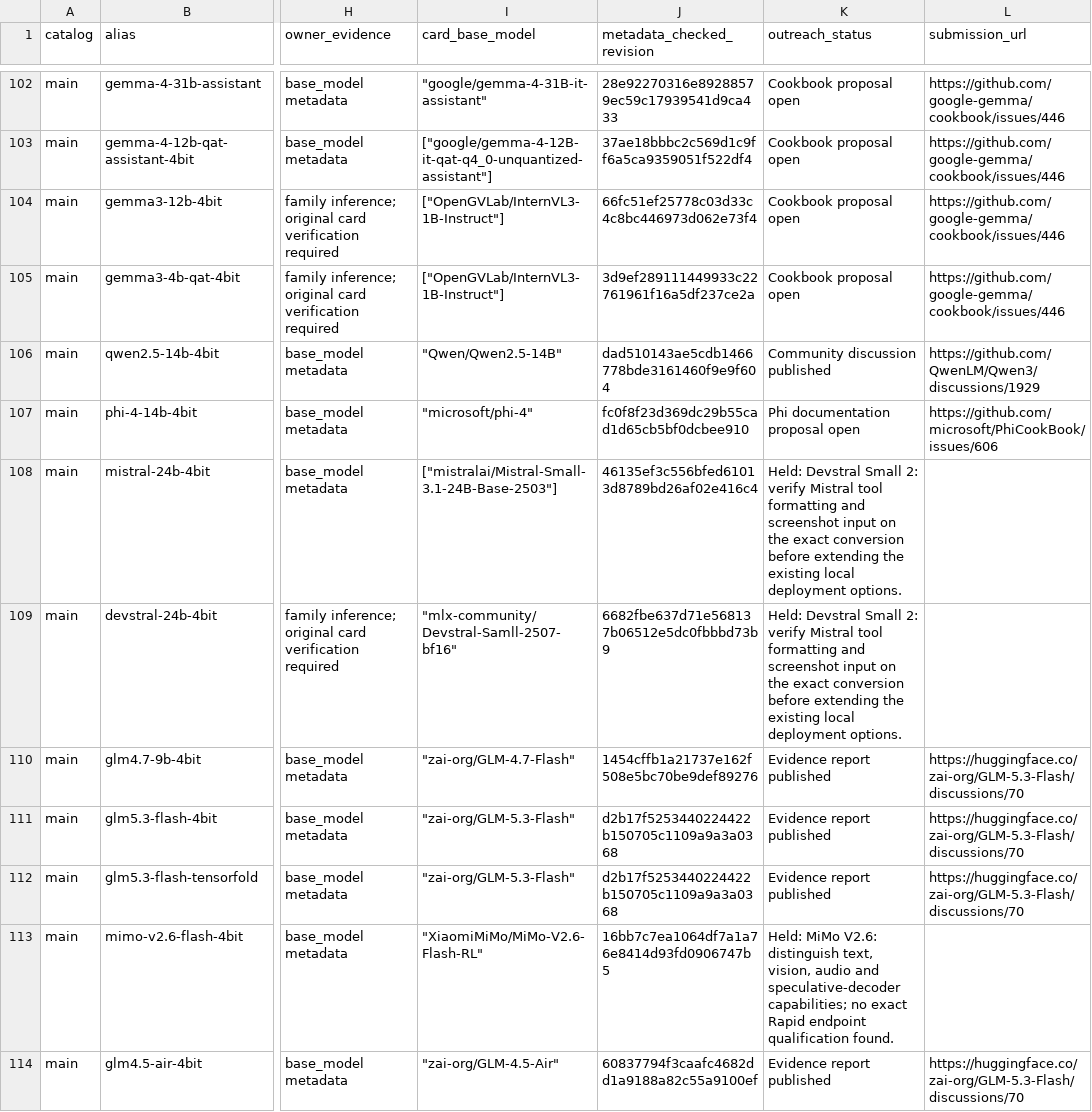
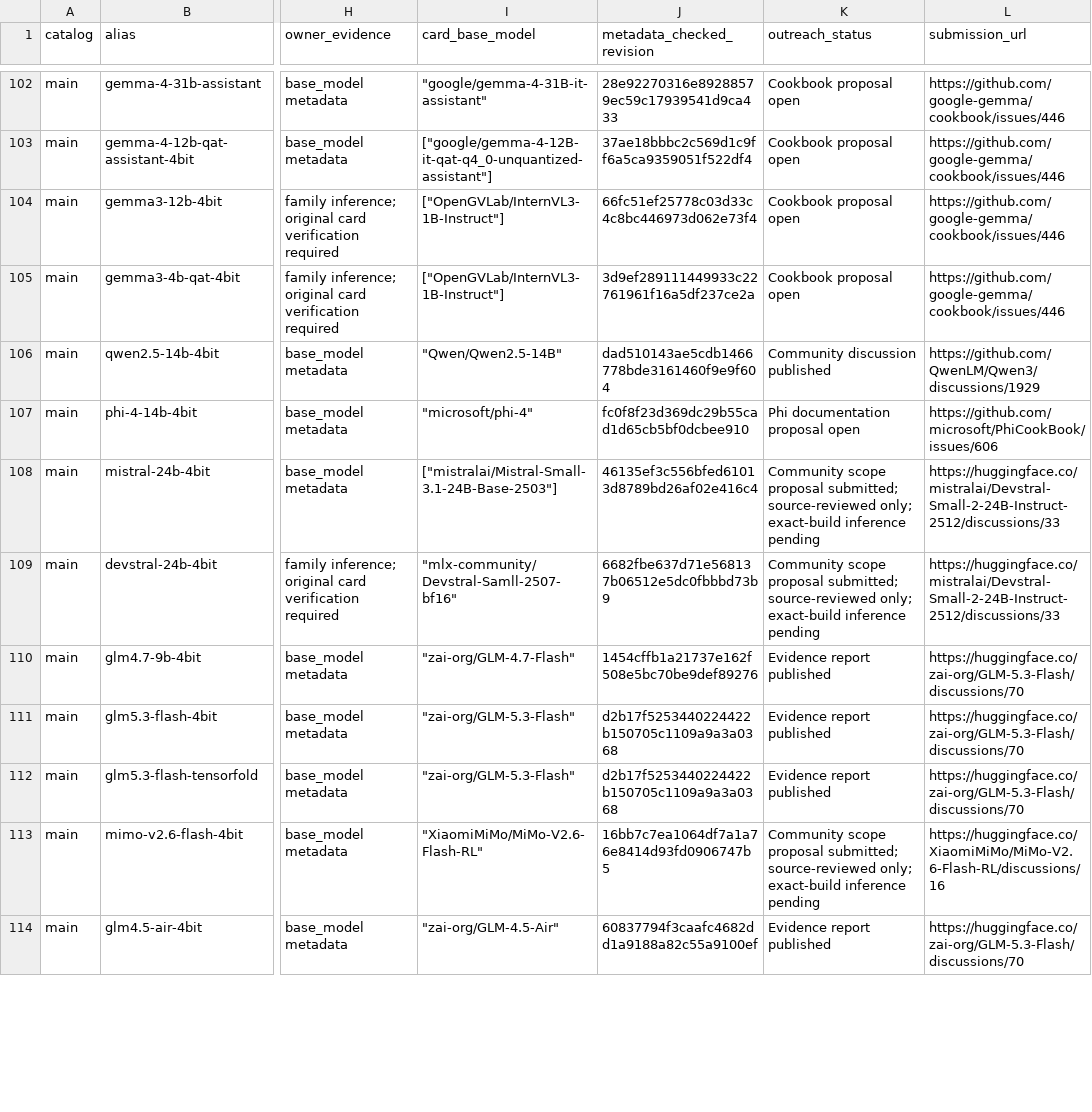
Before and after one commit to raullenchai/Rapid-MLX, a CSV file: docs/engineering/community/model-owner-inventory-2026-11-06.csv, drawn as a sheet; only a part is shown, gaps mark what is left out; the diff covers the shown part only; the diff names each change by its address in the sheet, - before the commit and + after, or states it on an @@ line.

Commit message:
Submit and record remaining 27 model-author integration proposals

```diff
--- a/docs/engineering/community/model-owner-inventory-2026-11-06.csv
+++ b/docs/engineering/community/model-owner-inventory-2026-11-06.csv
-K108:K109 (outreach_status): Held: Devstral Small 2: verify Mistral tool formatting and screenshot input on the exact conversion before extending the existing local deployment options.
+K108:K109 (outreach_status): Community scope proposal submitted; source-reviewed only; exact-build inference pending
-L108:L109 (submission_url): (empty)
+L108:L109 (submission_url): https://huggingface.co/mistralai/Devstral-Small-2-24B-Instruct-2512/discussions/33
-K113 (outreach_status): Held: MiMo V2.6: distinguish text, vision, audio and speculative-decoder capabilities; no exact Rapid endpoint qualification found.
+K113 (outreach_status): Community scope proposal submitted; source-reviewed only; exact-build inference pending
-L113 (submission_url): (empty)
+L113 (submission_url): https://huggingface.co/XiaomiMiMo/MiMo-V2.6-Flash-RL/discussions/16
```
Also changed, not shown: 162 edited cells elsewhere in this file, 3 other files.
